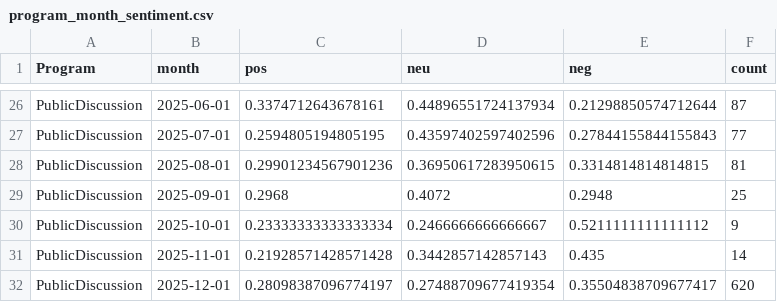
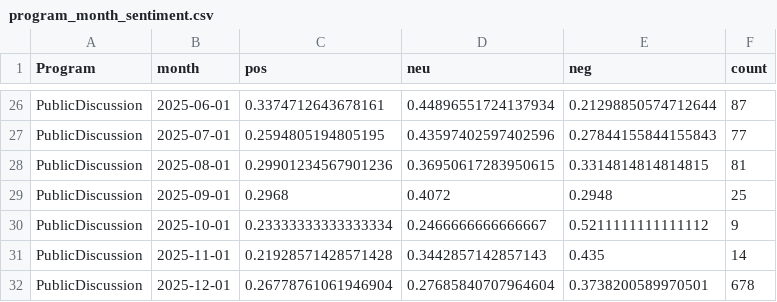
Before and after one commit to kennyjwright1/DataAnalytics, a CSV file: data/processed/exports/program_month_sentiment.csv, drawn as a sheet; only a part is shown, gaps mark what is left out.

```diff
--- a/data/processed/exports/program_month_sentiment.csv
+++ b/data/processed/exports/program_month_sentiment.csv
@@ -31,2 +31,2 @@ PublicDiscussion,2025-10-01,0.23333333333333334,0.2466666666666667,0.52111111111
 PublicDiscussion,2025-11-01,0.21928571428571428,0.3442857142857143,0.435,14
-PublicDiscussion,2025-12-01,0.28098387096774197,0.27488709677419354,0.35504838709677417,620
+PublicDiscussion,2025-12-01,0.26778761061946904,0.27685840707964604,0.3738200589970501,678
```
Also changed, not shown: 1 other file.
